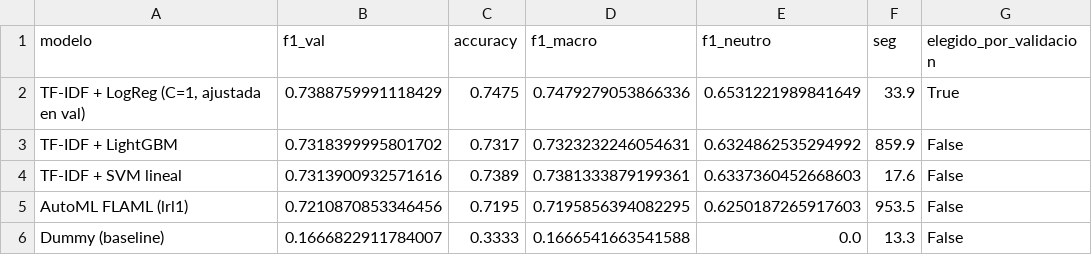
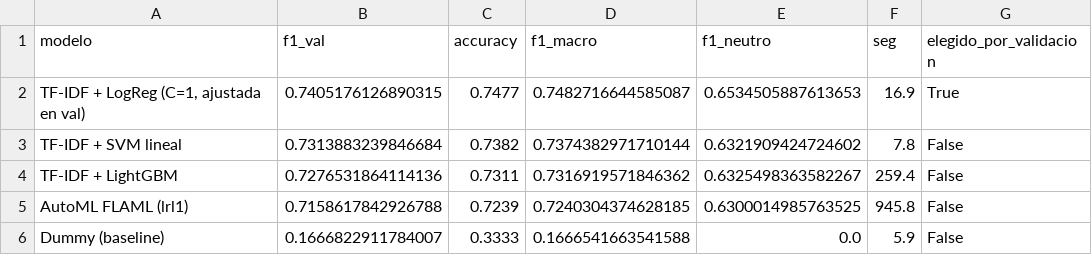
Before and after one commit to Rdrgrvram/ml-sentiment-amazon, a CSV file: reports/comparativa_final.csv, drawn as a sheet.

```diff
--- a/reports/comparativa_final.csv
+++ b/reports/comparativa_final.csv
@@ -1,6 +1,6 @@
 modelo,f1_val,accuracy,f1_macro,f1_neutro,seg,elegido_por_validacion
-"TF-IDF + LogReg (C=1, ajustada en val)",0.7388759991118429,0.7475,0.7479279053866336,0.6531221989841649,33.9,True
-TF-IDF + LightGBM,0.7318399995801702,0.7317,0.7323232246054631,0.6324862535294992,859.9,False
-TF-IDF + SVM lineal,0.7313900932571616,0.7389,0.7381333879199361,0.6337360452668603,17.6,False
-AutoML FLAML (lrl1),0.7210870853346456,0.7195,0.7195856394082295,0.6250187265917603,953.5,False
-Dummy (baseline),0.1666822911784007,0.3333,0.1666541663541588,0.0,13.3,False
+"TF-IDF + LogReg (C=1, ajustada en val)",0.7405176126890315,0.7477,0.7482716644585087,0.6534505887613653,16.9,True
+TF-IDF + SVM lineal,0.7313883239846684,0.7382,0.7374382971710144,0.6321909424724602,7.8,False
+TF-IDF + LightGBM,0.7276531864114136,0.7311,0.7316919571846362,0.6325498363582267,259.4,False
+AutoML FLAML (lrl1),0.7158617842926788,0.7239,0.7240304374628185,0.6300014985763525,945.8,False
+Dummy (baseline),0.1666822911784007,0.3333,0.1666541663541588,0.0,5.9,False
```
Also changed, not shown: reports/automl_trials.csv, reports/clusters_resumen.csv, 55 other files.
